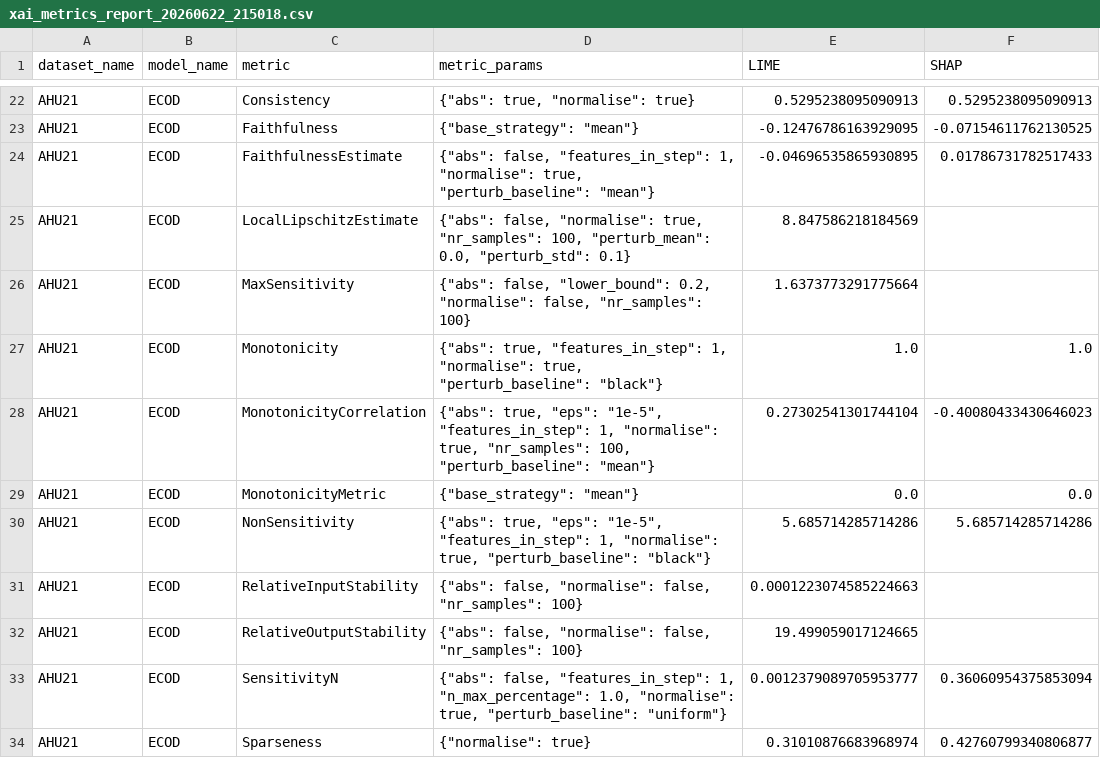
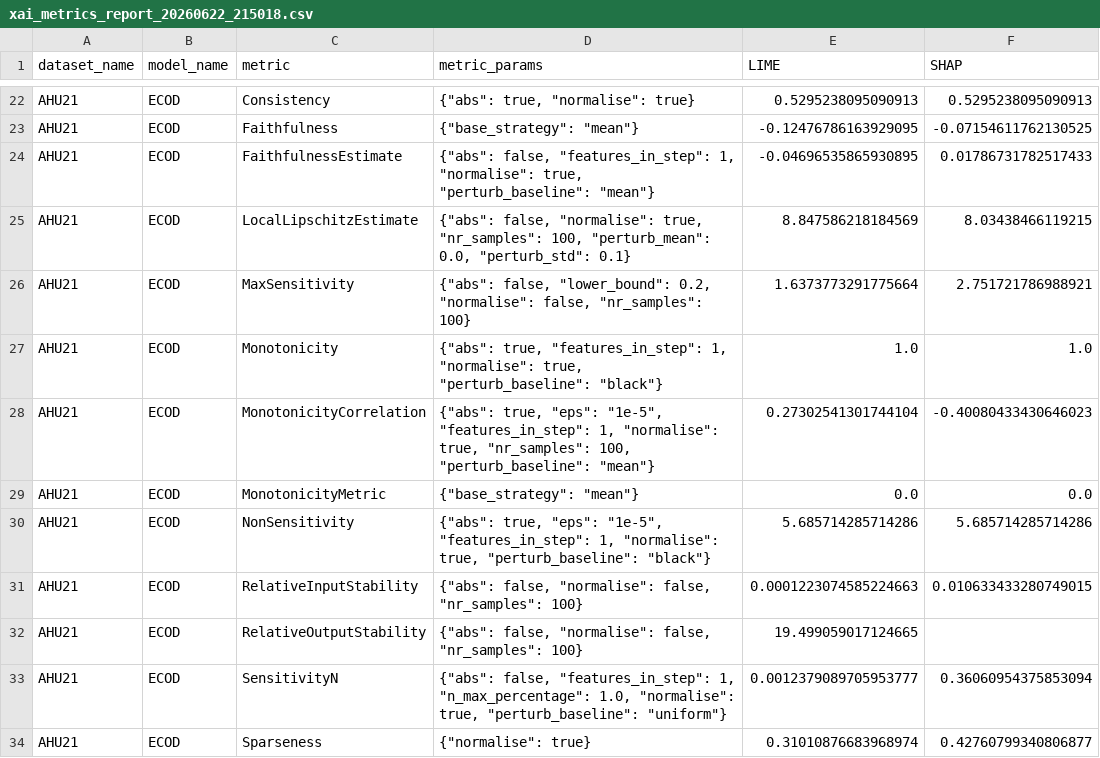
Before and after one commit to mayumar/XAI_metrics, a CSV file: results/reports/xai_metrics_report_20260622_215018.csv, drawn as a sheet; only a part is shown, gaps mark what is left out.

```diff
--- a/results/reports/xai_metrics_report_20260622_215018.csv
+++ b/results/reports/xai_metrics_report_20260622_215018.csv
@@ -24,4 +24,4 @@ AHU21,ECOD,Faithfulness,"{""base_strategy"": ""mean""}",-0.12476786163929095,-0.
 AHU21,ECOD,FaithfulnessEstimate,"{""abs"": false, ""features_in_step"": 1, ""normalise"": true, ""perturb_baseline"": ""mean""}",-0.04696535865930895,0.01786731782517433
-AHU21,ECOD,LocalLipschitzEstimate,"{""abs"": false, ""normalise"": true, ""nr_samples"": 100, ""perturb_mean"": 0.0, ""perturb_std"": 0.1}",8.847586218184569,
-AHU21,ECOD,MaxSensitivity,"{""abs"": false, ""lower_bound"": 0.2, ""normalise"": false, ""nr_samples"": 100}",1.6373773291775664,
+AHU21,ECOD,LocalLipschitzEstimate,"{""abs"": false, ""normalise"": true, ""nr_samples"": 100, ""perturb_mean"": 0.0, ""perturb_std"": 0.1}",8.847586218184569,8.03438466119215
+AHU21,ECOD,MaxSensitivity,"{""abs"": false, ""lower_bound"": 0.2, ""normalise"": false, ""nr_samples"": 100}",1.6373773291775664,2.751721786988921
 AHU21,ECOD,Monotonicity,"{""abs"": true, ""features_in_step"": 1, ""normalise"": true, ""perturb_baseline"": ""black""}",1.0,1.0
@@ -30,3 +30,3 @@ AHU21,ECOD,MonotonicityMetric,"{""base_strategy"": ""mean""}",0.0,0.0
 AHU21,ECOD,NonSensitivity,"{""abs"": true, ""eps"": ""1e-5"", ""features_in_step"": 1, ""normalise"": true, ""perturb_baseline"": ""black""}",5.685714285714286,5.685714285714286
-AHU21,ECOD,RelativeInputStability,"{""abs"": false, ""normalise"": false, ""nr_samples"": 100}",0.0001223074585224663,
+AHU21,ECOD,RelativeInputStability,"{""abs"": false, ""normalise"": false, ""nr_samples"": 100}",0.0001223074585224663,0.010633433280749015
 AHU21,ECOD,RelativeOutputStability,"{""abs"": false, ""normalise"": false, ""nr_samples"": 100}",19.499059017124665,
```
Also changed, not shown: results/reports/LocalLipschitzEstimate/LocalLipschitzEstimate_xai_metrics_report_20260622_215018.csv, results/reports/MaxSensitivity/MaxSensitivity_xai_metrics_report_20260622_215018.csv, 2 other files.
